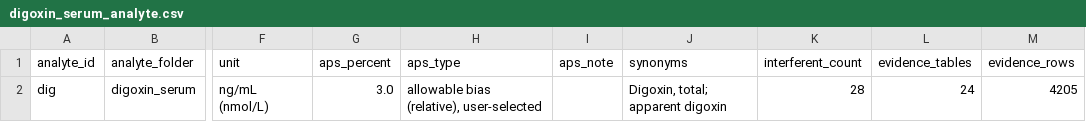
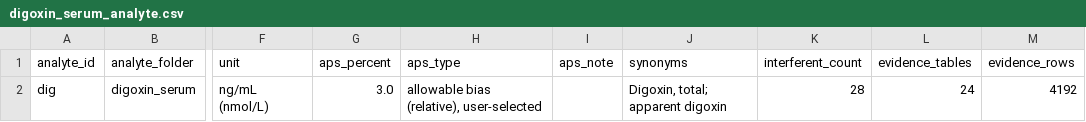
Before and after one commit to hikmetc/c-led-database, a CSV file: digoxin_serum/digoxin_serum_analyte.csv, drawn as a sheet; only a part is shown, gaps mark what is left out; the diff names each change by its address in the sheet, - before the commit and + after, or states it on an @@ line.

Commit message:
Reject 13 rows by the inclusion criteria: digoxin_serum / digoxin_lushenwan_interference.csv
7 x criterion 8 duplicate
6 x criterion 21 animal_study

Archived in meta/rejected_rows.csv (through the manager app)

```diff
--- a/digoxin_serum/digoxin_serum_analyte.csv
+++ b/digoxin_serum/digoxin_serum_analyte.csv
-M2 (evidence_rows): 4205
+M2 (evidence_rows): 4192
```
Also changed, not shown: digoxin_serum/digoxin_serum_interferent_list.csv, meta/analytes.csv, 9 other files.
